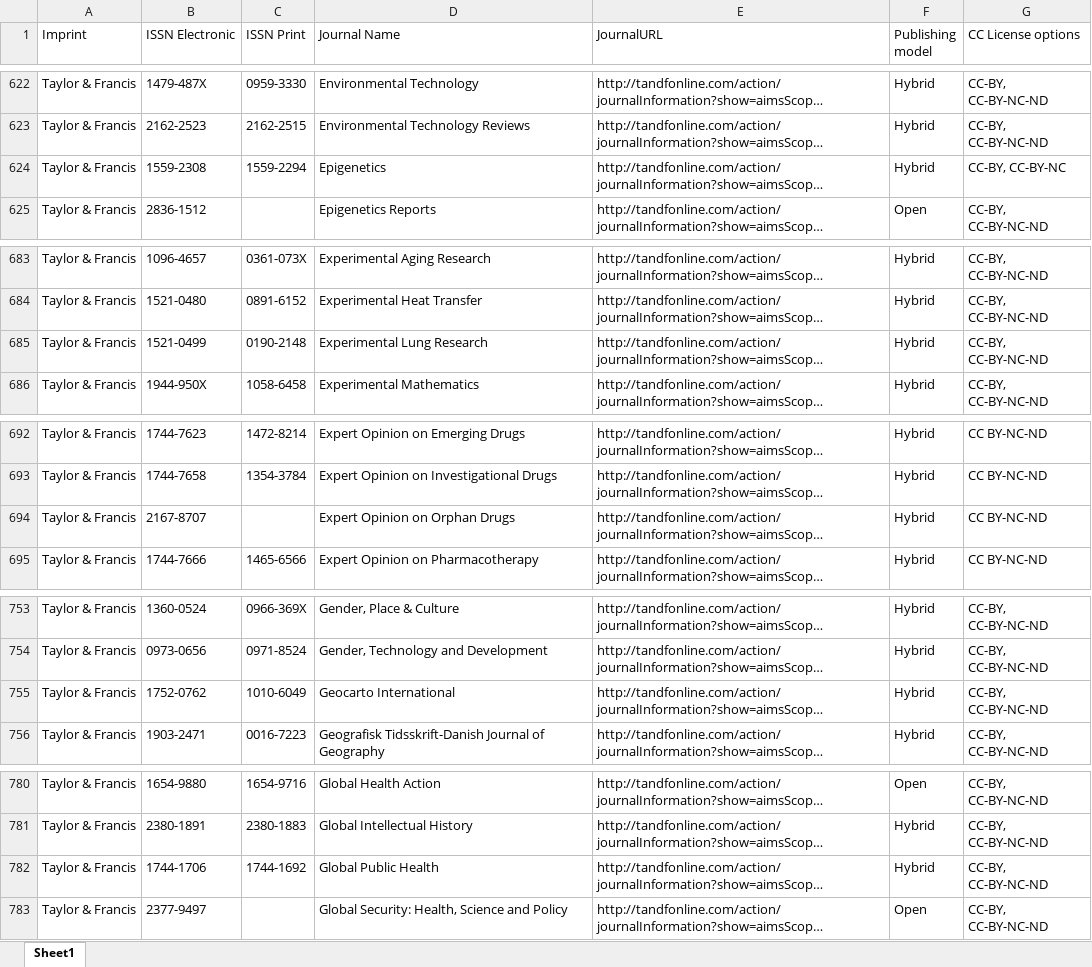
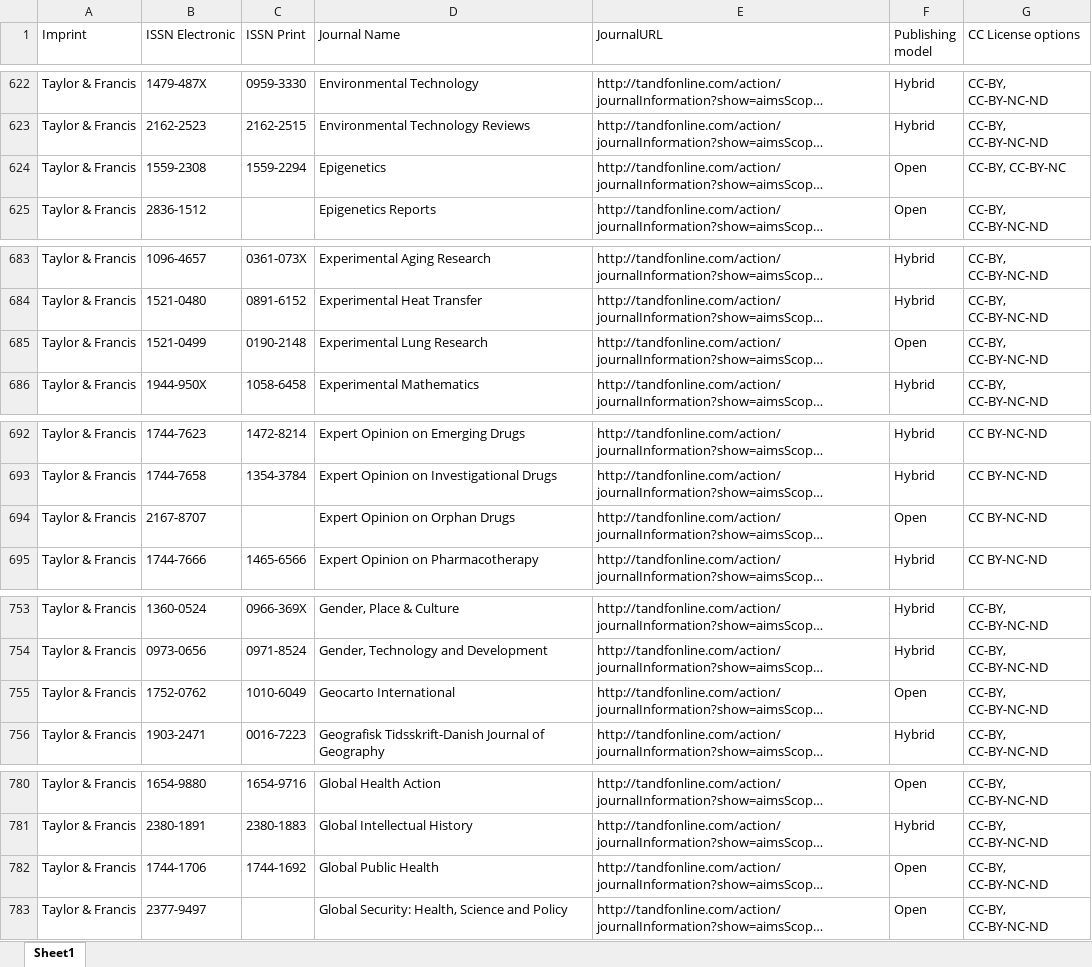
Before and after one commit to Kungbib/oa-tskr, an Excel workbook: Bibsam_tidskriftslistor/scifree_data_taylorfrancis.xlsx, sheet Sheet1, drawn as a sheet; only a part is shown, gaps mark what is left out; long unchanged cells end in …; values as stored, in another font and other column widths than the file's, no borders; table styles not drawn; the diff covers the shown part only; the diff names each change by its address in the sheet, - before the commit and + after, or states it on an @@ line.

```diff
--- a/Bibsam_tidskriftslistor/scifree_data_taylorfrancis.xlsx (sheet Sheet1)
+++ b/Bibsam_tidskriftslistor/scifree_data_taylorfrancis.xlsx (sheet Sheet1)
-F624 (Publishing model): Hybrid
+F624 (Publishing model): Open
-F685 (Publishing model): Hybrid
+F685 (Publishing model): Open
-F694 (Publishing model): Hybrid
+F694 (Publishing model): Open
-F755 (Publishing model): Hybrid
+F755 (Publishing model): Open
-F782 (Publishing model): Hybrid
+F782 (Publishing model): Open
```
Also changed, not shown: 20 edited cells elsewhere in this sheet.
